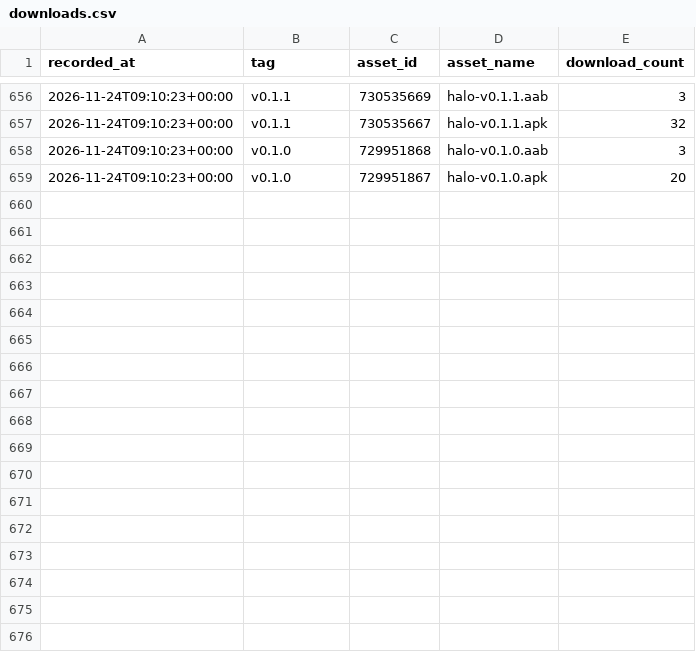
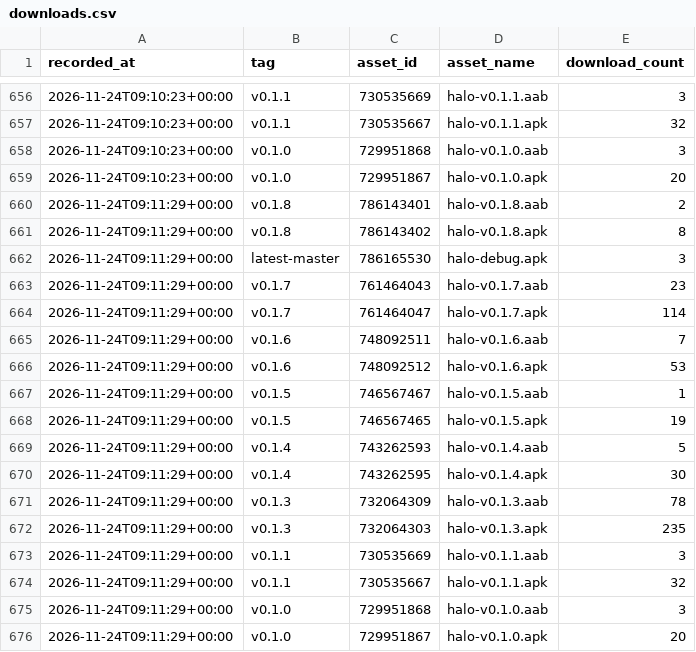
Before and after one commit to yogeshpaliyal/Halo, a CSV file: downloads.csv, drawn as a sheet; only a part is shown, gaps mark what is left out; the diff names each change by its address in the sheet, - before the commit and + after, or states it on an @@ line.

```diff
--- a/downloads.csv
+++ b/downloads.csv
+row 660: 2026-11-24T09:11:29+00:00 | v0.1.8 | 786143401 | halo-v0.1.8.aab | 2
+row 661: 2026-11-24T09:11:29+00:00 | v0.1.8 | 786143402 | halo-v0.1.8.apk | 8
+row 662: 2026-11-24T09:11:29+00:00 | latest-master | 786165530 | halo-debug.apk | 3
+row 663: 2026-11-24T09:11:29+00:00 | v0.1.7 | 761464043 | halo-v0.1.7.aab | 23
+row 664: 2026-11-24T09:11:29+00:00 | v0.1.7 | 761464047 | halo-v0.1.7.apk | 114
+row 665: 2026-11-24T09:11:29+00:00 | v0.1.6 | 748092511 | halo-v0.1.6.aab | 7
+row 666: 2026-11-24T09:11:29+00:00 | v0.1.6 | 748092512 | halo-v0.1.6.apk | 53
+row 667: 2026-11-24T09:11:29+00:00 | v0.1.5 | 746567467 | halo-v0.1.5.aab | 1
+row 668: 2026-11-24T09:11:29+00:00 | v0.1.5 | 746567465 | halo-v0.1.5.apk | 19
+row 669: 2026-11-24T09:11:29+00:00 | v0.1.4 | 743262593 | halo-v0.1.4.aab | 5
+row 670: 2026-11-24T09:11:29+00:00 | v0.1.4 | 743262595 | halo-v0.1.4.apk | 30
+row 671: 2026-11-24T09:11:29+00:00 | v0.1.3 | 732064309 | halo-v0.1.3.aab | 78
+row 672: 2026-11-24T09:11:29+00:00 | v0.1.3 | 732064303 | halo-v0.1.3.apk | 235
+row 673: 2026-11-24T09:11:29+00:00 | v0.1.1 | 730535669 | halo-v0.1.1.aab | 3
+row 674: 2026-11-24T09:11:29+00:00 | v0.1.1 | 730535667 | halo-v0.1.1.apk | 32
+row 675: 2026-11-24T09:11:29+00:00 | v0.1.0 | 729951868 | halo-v0.1.0.aab | 3
+row 676: 2026-11-24T09:11:29+00:00 | v0.1.0 | 729951867 | halo-v0.1.0.apk | 20
```
Also changed, not shown: 2 other files.
